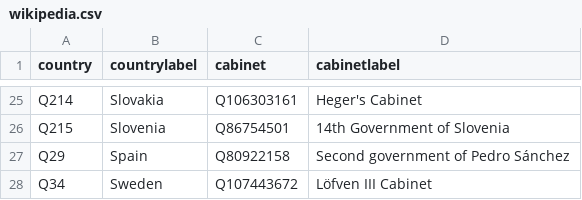
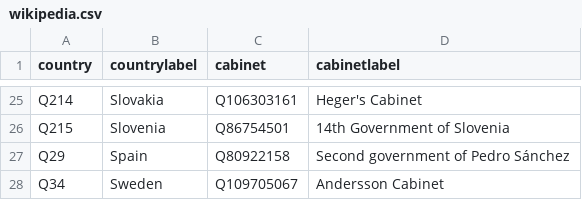
Before and after one commit to every-politician-scrapers/eu-cabinets, a CSV file: data/wikipedia.csv, drawn as a sheet; only a part is shown, gaps mark what is left out.

```diff
--- a/data/wikipedia.csv
+++ b/data/wikipedia.csv
@@ -27,2 +27,2 @@ Q215,Slovenia,Q86754501,14th Government of Slovenia
 Q29,Spain,Q80922158,Second government of Pedro Sánchez
-Q34,Sweden,Q107443672,Löfven III Cabinet
+Q34,Sweden,Q109705067,Andersson Cabinet
```
Also changed, not shown: data/wikidata.csv, 1 other file.
